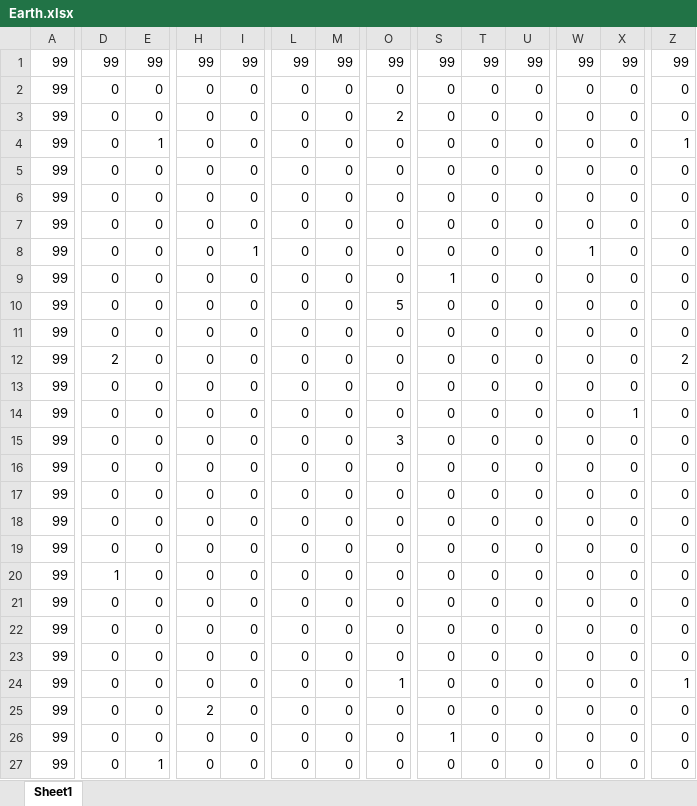
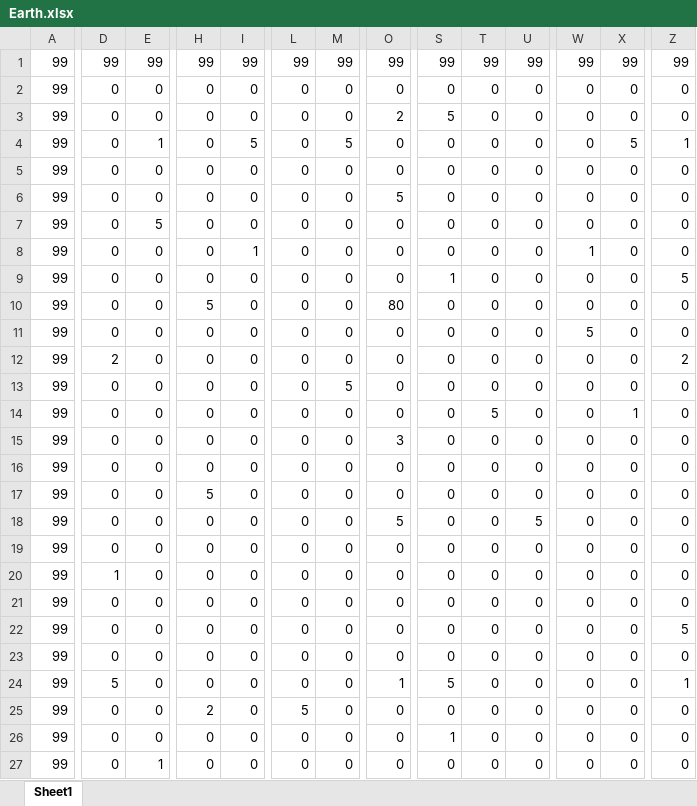
Before and after one commit to r1towww/osore, an Excel workbook: Star Regein/Star Regein/Earth.xlsx, sheet Sheet1, drawn as a sheet; only a part is shown, gaps mark what is left out; values as stored, in another font and other column widths than the file's, no borders; charts and pictures and conditional formats not drawn; removed rows and columns are numbered as before the commit, all else as after; rows hold the shown columns only; the diff covers the shown part only; the diff names each change by its address in the sheet, - before the commit and + after, or states it on an @@ line.

```diff
--- a/Star Regein/Star Regein/Earth.xlsx (sheet Sheet1)
+++ b/Star Regein/Star Regein/Earth.xlsx (sheet Sheet1)
-S3: 0
+S3: 5
-I4: 0
+I4: 5
-M4: 0
+M4: 5
-X4: 0
+X4: 5
-row 6: 99 | 0 | 0 | 0 | 0 | 0 | 0 | 0 | 0 | 0 | 0 | 0 | 0 | 0
+row 6: 99 | 0 | 0 | 0 | 0 | 0 | 0 | 5 | 0 | 0 | 0 | 0 | 0 | 0
-E7: 0
+E7: 5
-Z9: 0
+Z9: 5
-H10: 0
+H10: 5
-O10: 5
+O10: 80
-W11: 0
+W11: 5
-M13: 0
+M13: 5
-T14: 0
+T14: 5
-H17: 0
+H17: 5
-O18: 0
+O18: 5
-U18: 0
+U18: 5
-Z22: 0
+Z22: 5
-D24: 0
+D24: 5
-S24: 0
+S24: 5
-L25: 0
+L25: 5
```
Also changed, not shown: 1 edited cell elsewhere in this sheet, charts or pictures, 9 other files.
